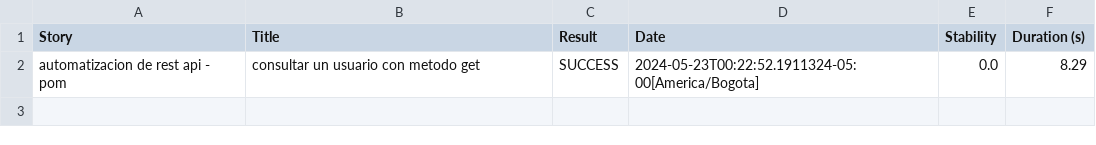
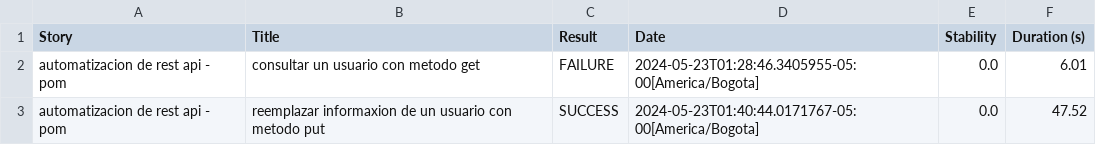
Before and after one commit to DavidSanchez055/AutomatizacionPutDavidSanchez, a CSV file: target/site/serenity/57a2ebc20a0f016cacc65dcfe1ffcb3dd2deb7c127f990666c4fcd27d50454ef.csv, drawn as a sheet.

```diff
--- a/target/site/serenity/57a2ebc20a0f016cacc65dcfe1ffcb3dd2deb7c127f990666c4fcd27d50454ef.csv
+++ b/target/site/serenity/57a2ebc20a0f016cacc65dcfe1ffcb3dd2deb7c127f990666c4fcd27d50454ef.csv
@@ -1,2 +1,3 @@
 "Story","Title","Result","Date","Stability","Duration (s)"
-"automatizacion de rest api - pom","consultar un usuario con metodo get","SUCCESS","2024-05-23T00:22:52.1911324-05:00[America/Bogota]","0.0","8.29"
+"automatizacion de rest api - pom","consultar un usuario con metodo get","FAILURE","2024-05-23T01:28:46.3405955-05:00[America/Bogota]","0.0","6.01"
+"automatizacion de rest api - pom","reemplazar informaxion de un usuario con metodo put","SUCCESS","2024-05-23T01:40:44.0171767-05:00[America/Bogota]","0.0","47.52"
```
Also changed, not shown: target/site/serenity/01f5288b80adbd3af52a8ed68a4a616d3164f750229f80da1ef344382d948835.csv, target/site/serenity/194064b7f694ad7066c45b22a2b0bdeb6430bb0103a4280851a7dc8b0ef1da6a.csv, 33 other files.
